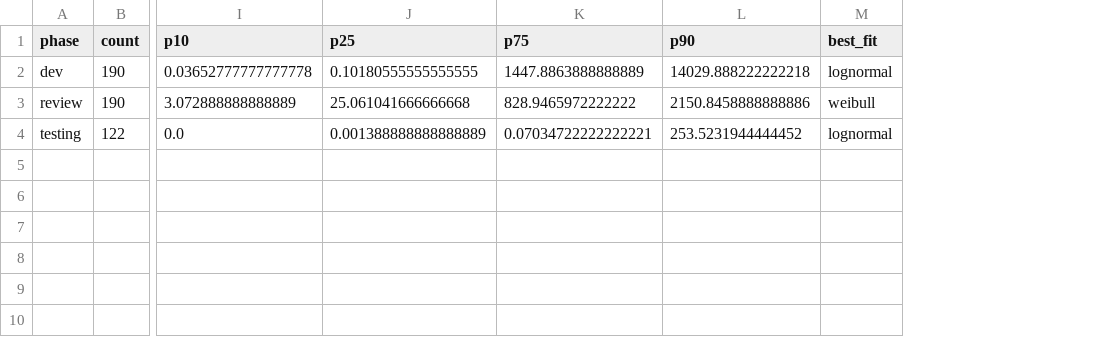
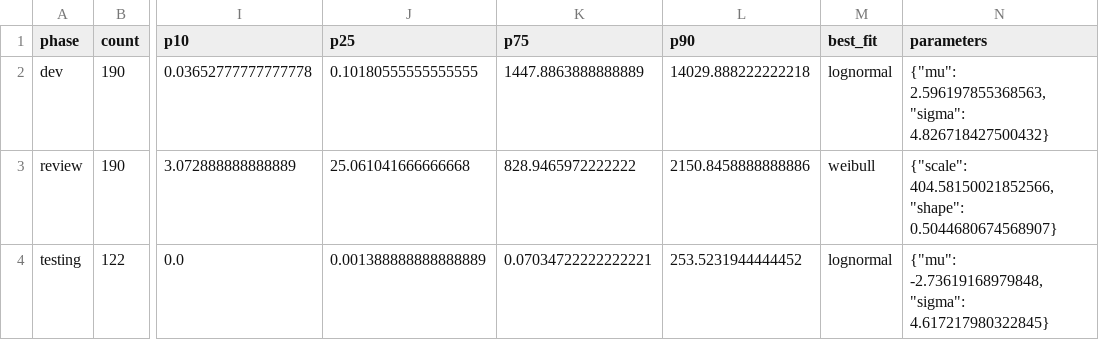
Before and after one commit to GVCUTV/PM_ASF, a CSV file: etl/output/csv/distribution_summary.csv, drawn as a sheet; only a part is shown, gaps mark what is left out; the diff names each change by its address in the sheet, - before the commit and + after, or states it on an @@ line.

Commit message:
Fixed ETL phase 3 output paths

```diff
--- a/etl/output/csv/distribution_summary.csv
+++ b/etl/output/csv/distribution_summary.csv
+column N (parameters), rows 2-4: {"mu": 2.596197855368563, "sigma": 4.826718427500432} | {"scale": 404.58150021852566, "shape": 0.5044680674568907} | {"mu": -2.73619168979848, "sigma": 4.617217980322845}
```
Also changed, not shown: 1 other file.
